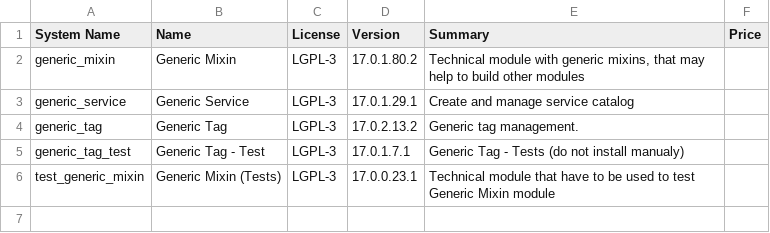
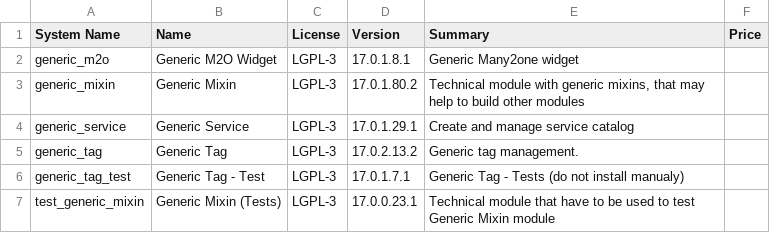
Before and after one commit to crnd-inc/generic-addons, a CSV file: ADDONS.csv, drawn as a sheet; the diff names each change by its address in the sheet, - before the commit and + after, or states it on an @@ line.

```diff
--- a/ADDONS.csv
+++ b/ADDONS.csv
+row 2: generic_m2o | Generic M2O Widget | LGPL-3 | 17.0.1.8.1 | Generic Many2one widget
```
Also changed, not shown: 7 other files.
